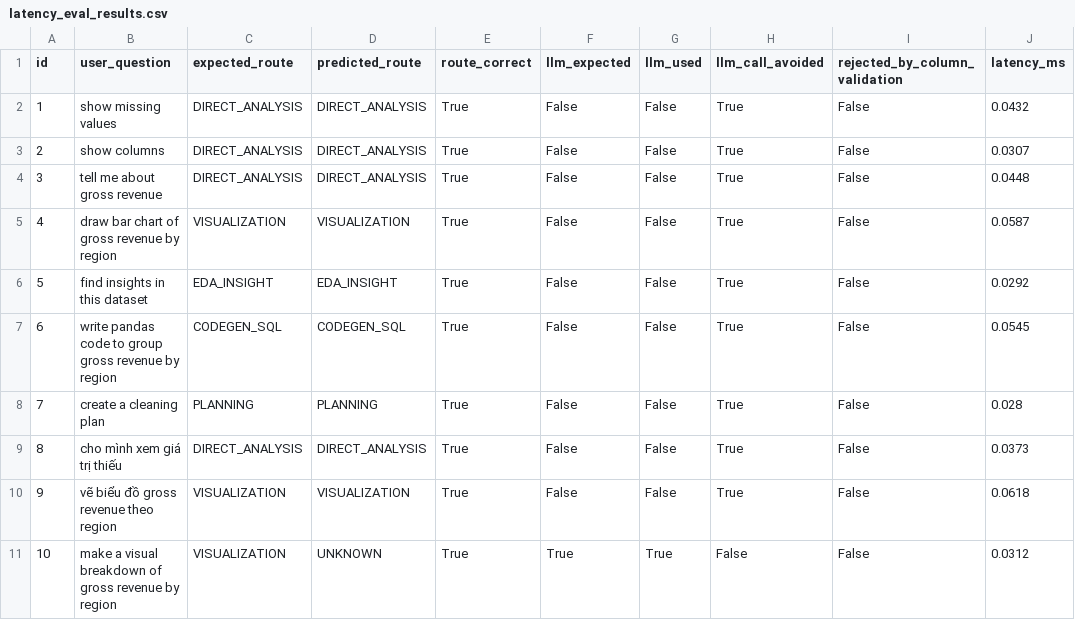
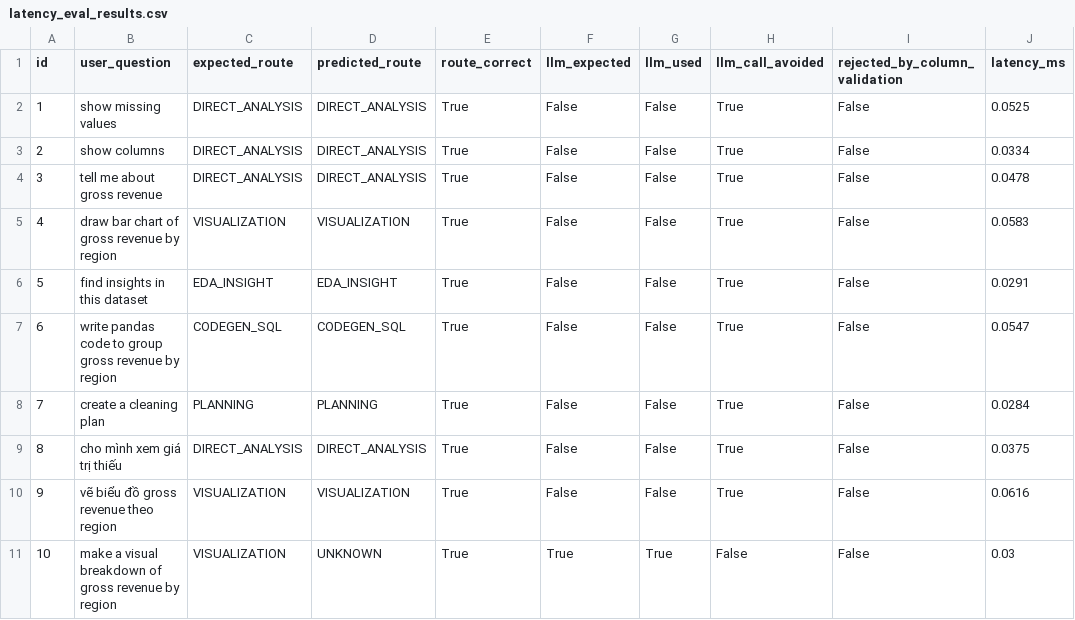
Before and after one commit to phucnguyenngocbaothesis-netizen/spreadsheet-agent, a CSV file: evaluation/outputs/latency_eval_results.csv, drawn as a sheet.

```diff
--- a/evaluation/outputs/latency_eval_results.csv
+++ b/evaluation/outputs/latency_eval_results.csv
@@ -1,11 +1,11 @@
 id,user_question,expected_route,predicted_route,route_correct,llm_expected,llm_used,llm_call_avoided,rejected_by_column_validation,latency_ms
-1,show missing values,DIRECT_ANALYSIS,DIRECT_ANALYSIS,True,False,False,True,False,0.0432
-2,show columns,DIRECT_ANALYSIS,DIRECT_ANALYSIS,True,False,False,True,False,0.0307
-3,tell me about gross revenue,DIRECT_ANALYSIS,DIRECT_ANALYSIS,True,False,False,True,False,0.0448
-4,draw bar chart of gross revenue by region,VISUALIZATION,VISUALIZATION,True,False,False,True,False,0.0587
-5,find insights in this dataset,EDA_INSIGHT,EDA_INSIGHT,True,False,False,True,False,0.0292
-6,write pandas code to group gross revenue by region,CODEGEN_SQL,CODEGEN_SQL,True,False,False,True,False,0.0545
-7,create a cleaning plan,PLANNING,PLANNING,True,False,False,True,False,0.028
-8,cho mình xem giá trị thiếu,DIRECT_ANALYSIS,DIRECT_ANALYSIS,True,False,False,True,False,0.0373
-9,vẽ biểu đồ gross revenue theo region,VISUALIZATION,VISUALIZATION,True,False,False,True,False,0.0618
-10,make a visual breakdown of gross revenue by region,VISUALIZATION,UNKNOWN,True,True,True,False,False,0.0312
+1,show missing values,DIRECT_ANALYSIS,DIRECT_ANALYSIS,True,False,False,True,False,0.0525
+2,show columns,DIRECT_ANALYSIS,DIRECT_ANALYSIS,True,False,False,True,False,0.0334
+3,tell me about gross revenue,DIRECT_ANALYSIS,DIRECT_ANALYSIS,True,False,False,True,False,0.0478
+4,draw bar chart of gross revenue by region,VISUALIZATION,VISUALIZATION,True,False,False,True,False,0.0583
+5,find insights in this dataset,EDA_INSIGHT,EDA_INSIGHT,True,False,False,True,False,0.0291
+6,write pandas code to group gross revenue by region,CODEGEN_SQL,CODEGEN_SQL,True,False,False,True,False,0.0547
+7,create a cleaning plan,PLANNING,PLANNING,True,False,False,True,False,0.0284
+8,cho mình xem giá trị thiếu,DIRECT_ANALYSIS,DIRECT_ANALYSIS,True,False,False,True,False,0.0375
+9,vẽ biểu đồ gross revenue theo region,VISUALIZATION,VISUALIZATION,True,False,False,True,False,0.0616
+10,make a visual breakdown of gross revenue by region,VISUALIZATION,UNKNOWN,True,True,True,False,False,0.03
```
Also changed, not shown: 4 other files.
